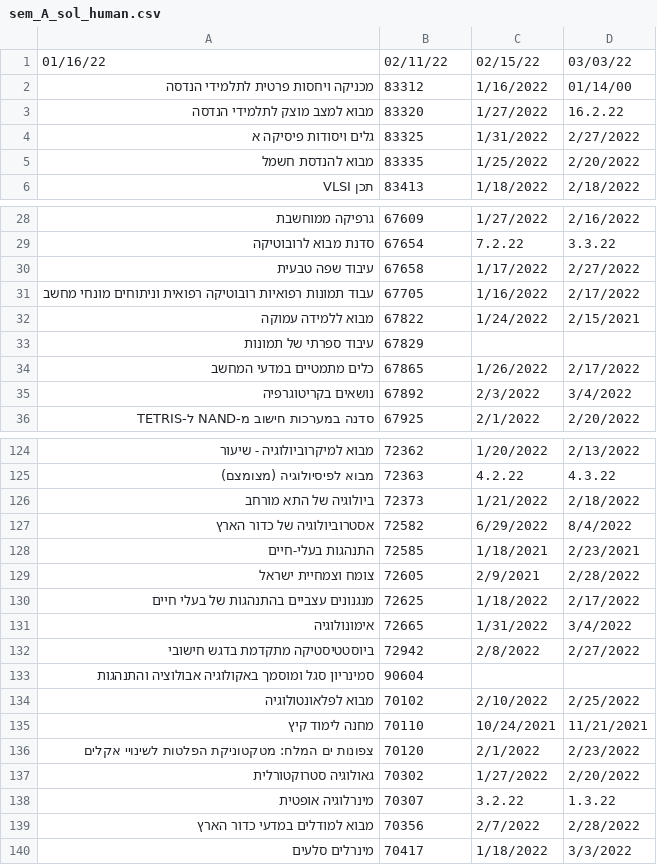
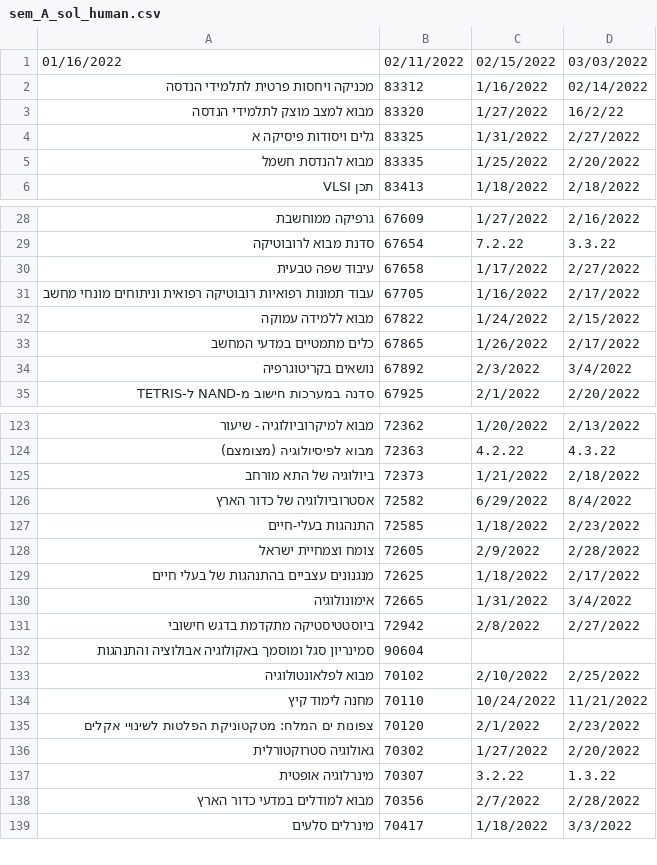
Before and after one commit to AviH0/Exam-Scheduler, a CSV file: data/sem_A_sol_human.csv, drawn as a sheet; only a part is shown, gaps mark what is left out.

```diff
--- a/data/sem_A_sol_human.csv
+++ b/data/sem_A_sol_human.csv
@@ -1,4 +1,4 @@
-01/16/22,02/11/22,02/15/22,03/03/22
-מכניקה ויחסות פרטית לתלמידי הנדסה,83312,1/16/2022,01/14/00
-מבוא למצב מוצק לתלמידי הנדסה,83320,1/27/2022,16.2.22
+01/16/2022,02/11/2022,02/15/2022,03/03/2022
+מכניקה ויחסות פרטית לתלמידי הנדסה,83312,1/16/2022,02/14/2022
+מבוא למצב מוצק לתלמידי הנדסה,83320,1/27/2022,16/2/22
 גלים ויסודות פיסיקה א,83325,1/31/2022,2/27/2022
@@ -31,4 +31,3 @@
 עבוד תמונות רפואיות רובוטיקה רפואית וניתוחים מונחי מחשב,67705,1/16/2022,2/17/2022
-מבוא ללמידה עמוקה ,67822,1/24/2022,2/15/2021
-עיבוד ספרתי של תמונות,67829,,
+מבוא ללמידה עמוקה ,67822,1/24/2022,2/15/2022
 כלים מתמטיים במדעי המחשב,67865,1/26/2022,2/17/2022
@@ -127,4 +126,4 @@
 אסטרוביולוגיה של כדור הארץ,72582,6/29/2022,8/4/2022
-התנהגות בעלי-חיים,72585,1/18/2021,2/23/2021
-צומח וצמחיית ישראל,72605,2/9/2021,2/28/2022
+התנהגות בעלי-חיים,72585,1/18/2022,2/23/2022
+צומח וצמחיית ישראל,72605,2/9/2022,2/28/2022
 מנגנונים עצביים בהתנהגות של בעלי חיים,72625,1/18/2022,2/17/2022
@@ -134,3 +133,3 @@
 מבוא לפלאונטולוגיה,70102,2/10/2022,2/25/2022
-מחנה לימוד קיץ,70110,10/24/2021,11/21/2021
+מחנה לימוד קיץ,70110,10/24/2022,11/21/2022
 צפונות ים המלח: מטקטוניקת הפלטות לשינויי אקלים,70120,2/1/2022,2/23/2022
```
Also changed, not shown: data/courses_names_A.csv, data/courses_names_B.csv, 7 other files.
